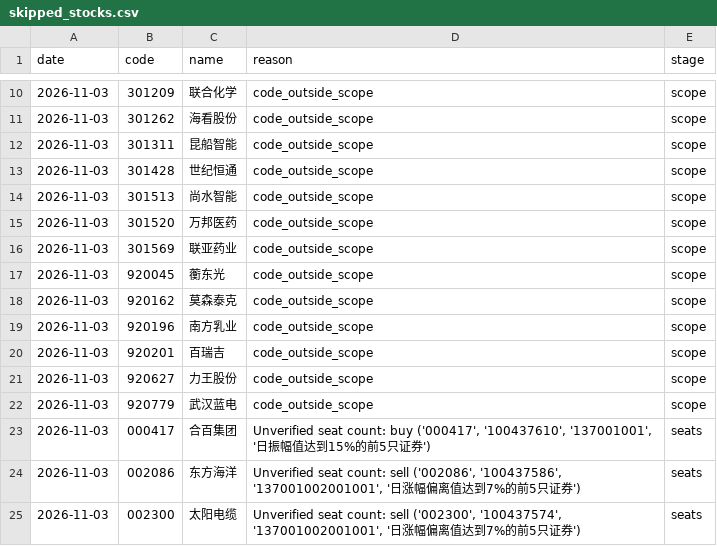
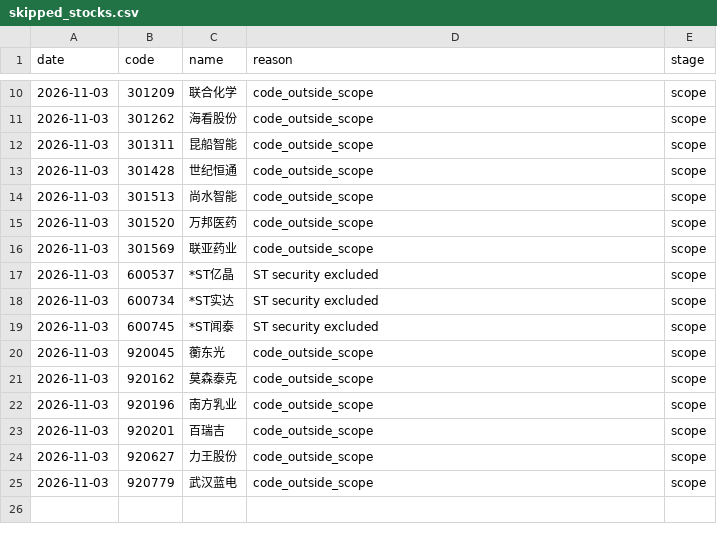
Before and after one commit to huvan9527-a11y/longhu, a CSV file: reports/skipped_stocks.csv, drawn as a sheet; only a part is shown, gaps mark what is left out.

```diff
--- a/reports/skipped_stocks.csv
+++ b/reports/skipped_stocks.csv
@@ -16,2 +16,5 @@
 2026-11-03,301569,联亚药业,code_outside_scope,scope
+2026-11-03,600537,*ST亿晶,ST security excluded,scope
+2026-11-03,600734,*ST实达,ST security excluded,scope
+2026-11-03,600745,*ST闻泰,ST security excluded,scope
 2026-11-03,920045,蘅东光,code_outside_scope,scope
@@ -22,4 +25 @@
 2026-11-03,920779,武汉蓝电,code_outside_scope,scope
-2026-11-03,000417,合百集团,"Unverified seat count: buy ('000417', '100437610', '137001001', '日振幅值达到15%的前5只证券')",seats
-2026-11-03,002086,东方海洋,"Unverified seat count: sell ('002086', '100437586', '137001002001001', '日涨幅偏离值达到7%的前5只证券')",seats
-2026-11-03,002300,太阳电缆,"Unverified seat count: sell ('002300', '100437574', '137001002001001', '日涨幅偏离值达到7%的前5只证券')",seats
```
Also changed, not shown: reports/screening_audit_latest.csv, 2 other files.
